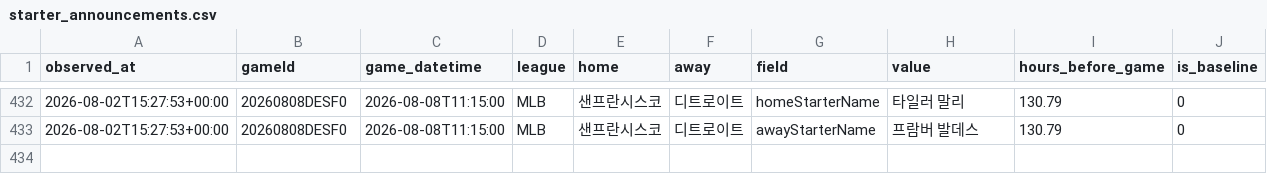
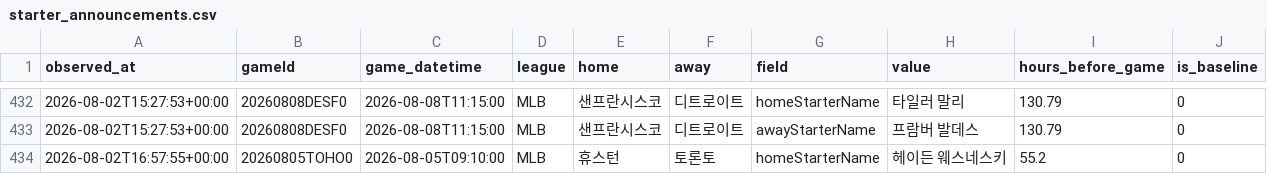
Before and after one commit to choigod1023/proto-odds-research, a CSV file: data/raw/info_watch/starter_announcements.csv, drawn as a sheet; only a part is shown, gaps mark what is left out; the diff names each change by its address in the sheet, - before the commit and + after, or states it on an @@ line.

```diff
--- a/data/raw/info_watch/starter_announcements.csv
+++ b/data/raw/info_watch/starter_announcements.csv
+row 434: 2026-08-02T16:57:55+00:00 | 20260805TOHO0 | 2026-08-05T09:10:00 | MLB | 휴스턴 | 토론토 | homeStarterName | 헤이든 웨스네스키 | 55.2 | 0
```
Also changed, not shown: 4 other files.
